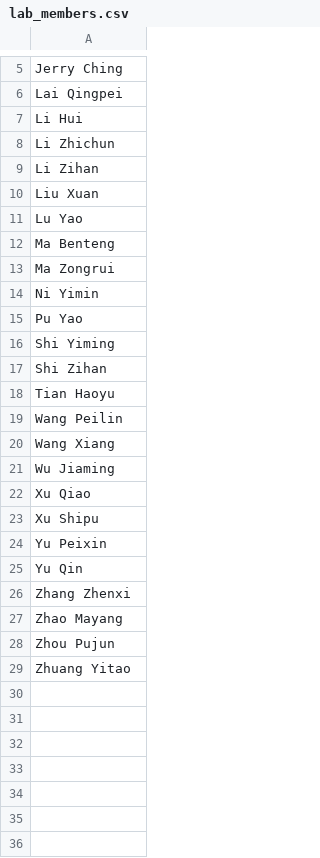
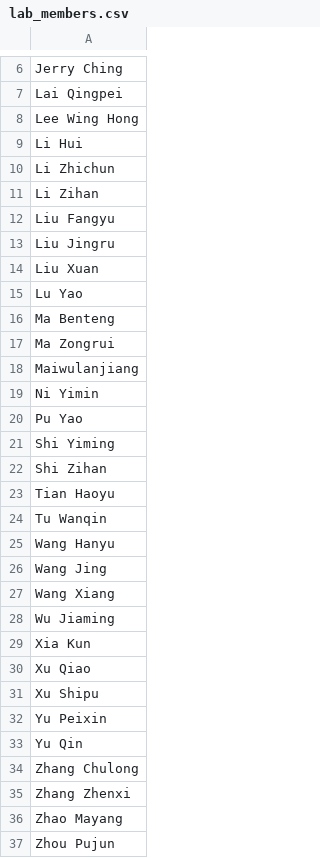
Before and after one commit to csyfjiang/lab-lucky-draw, a CSV file: lab_members.csv, drawn as a sheet; only a part is shown, gaps mark what is left out; the shorter side is filled out with more unchanged rows; the diff covers the shown part only.

Commit message:
add 10 members, remove Wang Peilin from lab_members.csv

```diff
--- a/lab_members.csv
+++ b/lab_members.csv
@@ -6,2 +7,3 @@ Jerry Ching
 Lai Qingpei
+Lee Wing Hong
 Li Hui
@@ -9,2 +11,4 @@ Li Zhichun
 Li Zihan
+Liu Fangyu
+Liu Jingru
 Liu Xuan
@@ -13,2 +17,3 @@ Ma Benteng
 Ma Zongrui
+Maiwulanjiang
 Ni Yimin
@@ -18,5 +23,8 @@ Shi Zihan
 Tian Haoyu
-Wang Peilin
+Tu Wanqin
+Wang Hanyu
+Wang Jing
 Wang Xiang
 Wu Jiaming
+Xia Kun
 Xu Qiao
@@ -25,2 +33,3 @@ Yu Peixin
 Yu Qin
+Zhang Chulong
 Zhang Zhenxi
```
Also changed, not shown: 1 added row elsewhere in this file.
